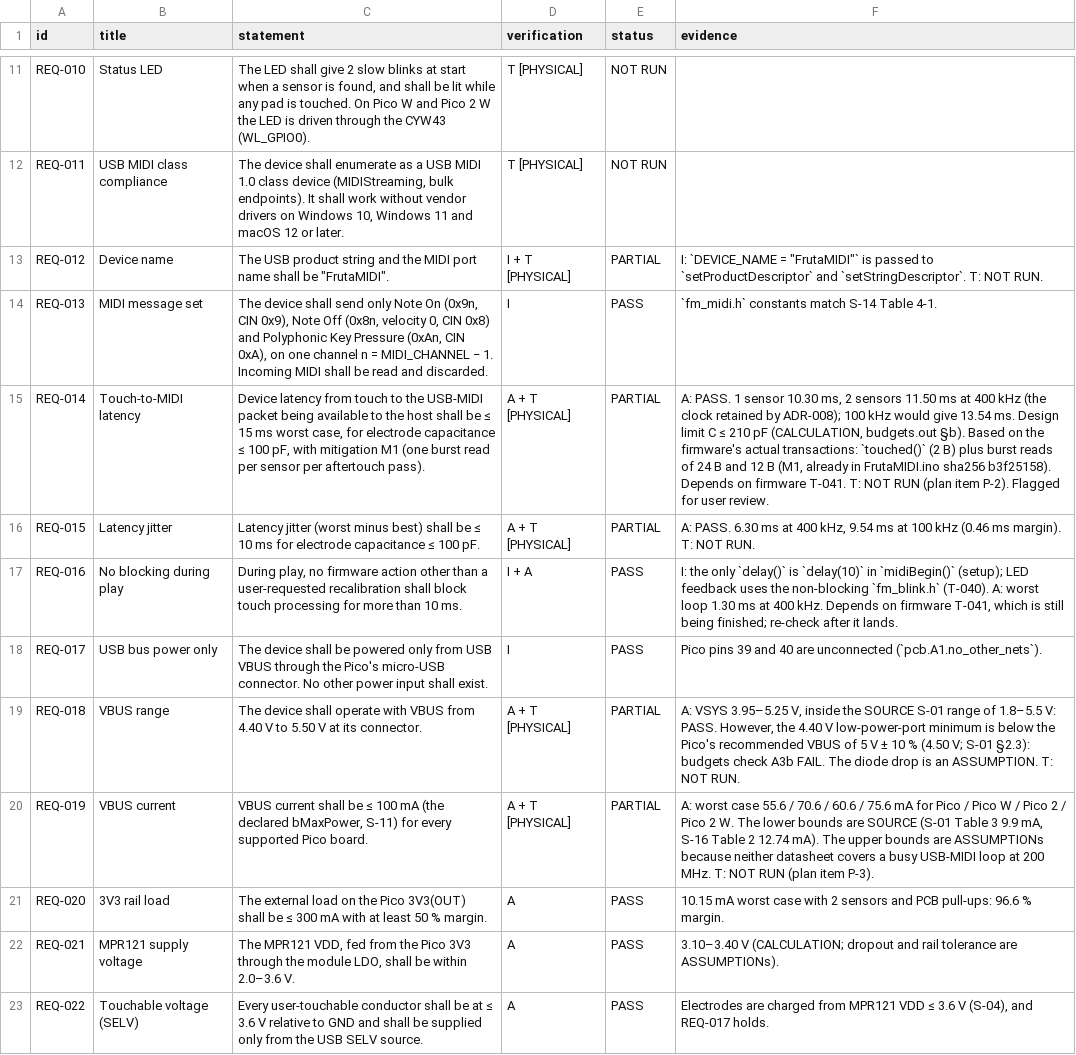
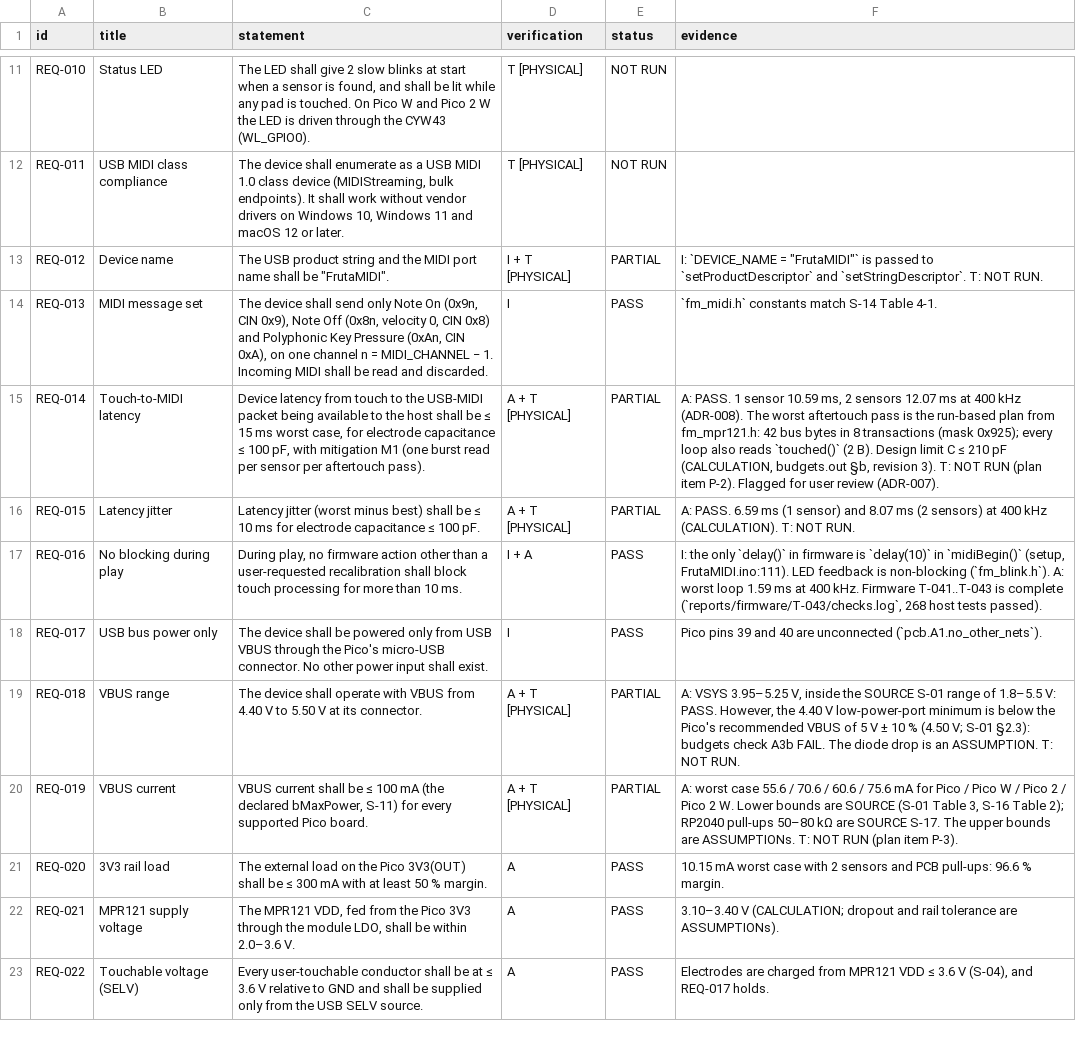
Before and after one commit to catuta0/fruta-midi-controller, a CSV file: requirements/requirements.csv, drawn as a sheet; only a part is shown, gaps mark what is left out; the diff covers the shown part only; the diff names each change by its address in the sheet, - before the commit and + after, or states it on an @@ line.

Commit message:
Freeze interfaces (frozen-1); requirements draft-3 with RP2040 I/O sources
interface_check 78/78, pcb_rules_check 14/14; REQ status 17 PASS,
17 PARTIAL, 2 FAIL, 5 NOT RUN.

```diff
--- a/requirements/requirements.csv
+++ b/requirements/requirements.csv
-F15 (evidence): …1 sensor 10.30 ms, 2 sensors 11.50 ms at 400 kHz (the clock retained by ADR-008); 100 kHz would give 13.54 ms. Design limit C ≤ 210 pF (CALCULATION, budgets.out §b). Based on the firmware's actual transactions: `touched()` (2 B) plus burst reads of 24 B and 12 B (M1, already in FrutaMIDI.ino sha256 b3f25158). Depends on firmware T-041. T: NOT RUN (plan item P-2). Flagged for user review.
+F15 (evidence): …1 sensor 10.59 ms, 2 sensors 12.07 ms at 400 kHz (ADR-008). The worst aftertouch pass is the run-based plan from fm_mpr121.h: 42 bus bytes in 8 transactions (mask 0x925); every loop also reads `touched()` (2 B). Design limit C ≤ 210 pF (CALCULATION, budgets.out §b, revision 3). T: NOT RUN (plan item P-2). Flagged for user review (ADR-007).
-F16 (evidence): A: PASS. 6.30 ms at 400 kHz, 9.54 ms at 100 kHz (0.46 ms margin). T: NOT…
+F16 (evidence): A: PASS. 6.59 ms (1 sensor) and 8.07 ms (2 sensors) at 400 kHz (CALCULATION). T: NOT…
-F17 (evidence): …only `delay()` is `delay(10)` in `midiBegin()` (setup); LED feedback uses the non-blocking `fm_blink.h` (T-040). A: worst loop 1.30 ms at 400 kHz. Depends on firmware T-041, which is still being finished; re-check after it lands.
+F17 (evidence): …only `delay()` in firmware is `delay(10)` in `midiBegin()` (setup, FrutaMIDI.ino:111). LED feedback is non-blocking (`fm_blink.h`). A: worst loop 1.59 ms at 400 kHz. Firmware T-041..T-043 is complete (`reports/firmware/T-043/checks.log`, 268 host tests passed).
-F20 (evidence): …2 W. The lower bounds are SOURCE (S-01 Table 3 9.9 mA, S-16 Table 2 12.74 mA). The upper bounds are ASSUMPTIONs because neither datasheet covers a busy USB-MIDI loop at 200 MHz. T: NOT…
+F20 (evidence): …2 W. Lower bounds are SOURCE (S-01 Table 3, S-16 Table 2); RP2040 pull-ups 50–80 kΩ are SOURCE S-17. The upper bounds are ASSUMPTIONs. T: NOT…
```
Also changed, not shown: 25 edited cells elsewhere in this file, 19 other files.
